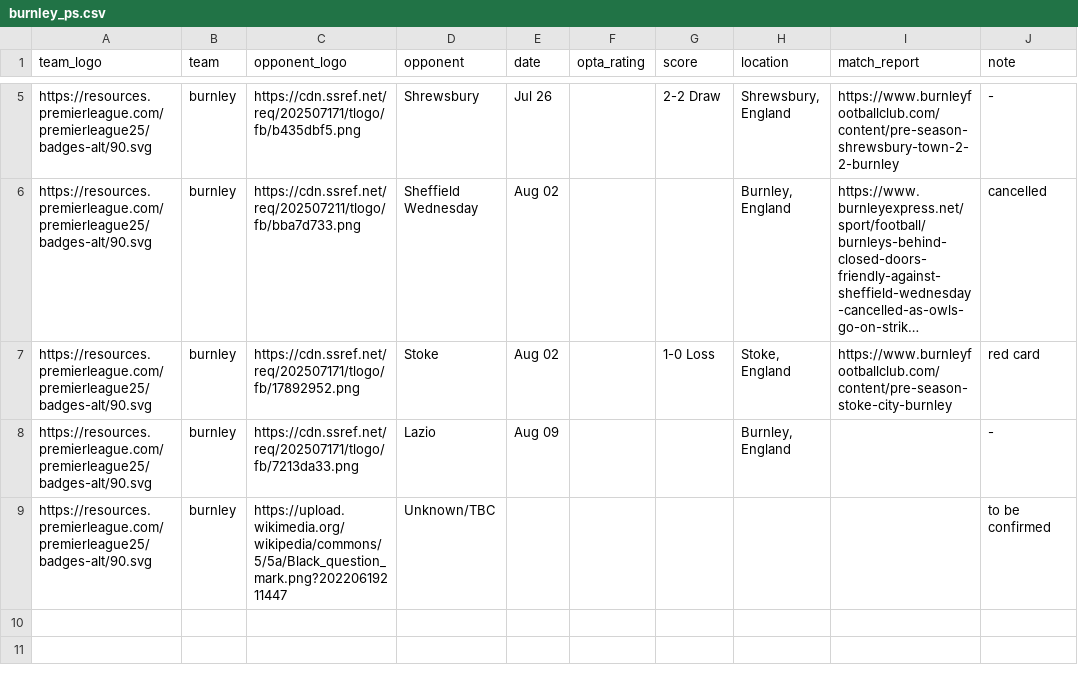
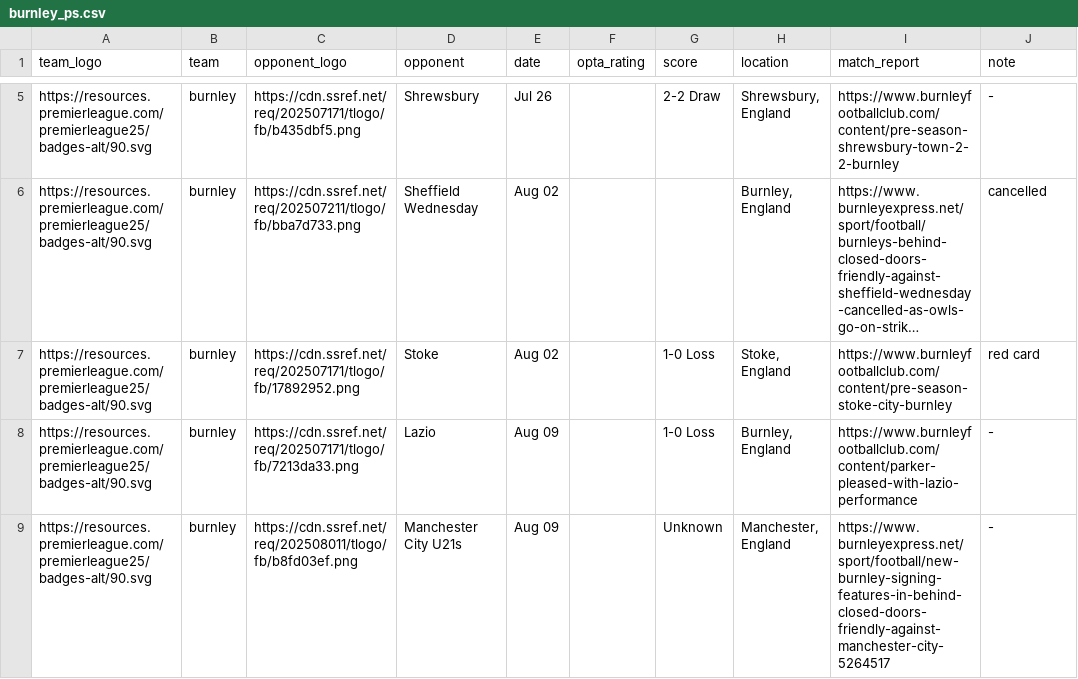
Before and after one commit to Chris6YS/quarto-website-6ys, a CSV file: posts/EPL_preseason_25/data/burnley_ps.csv, drawn as a sheet; only a part is shown, gaps mark what is left out; long unchanged cells end in …; removed rows and columns are numbered as before the commit, all else as after; the diff names each change by its address in the sheet, - before the commit and + after, or states it on an @@ line.

```diff
--- a/posts/EPL_preseason_25/data/burnley_ps.csv
+++ b/posts/EPL_preseason_25/data/burnley_ps.csv
-G8 (score): (empty)
+G8 (score): 1-0 Loss
-I8 (match_report): (empty)
+I8 (match_report): https://www.burnleyfootballclub.com/content/parker-pleased-with-lazio-performance
-row 9: https://resources.premierleague.com/premierleague25/badges-alt/90.svg | burnley | https://upload.wikimedia.org/wikipedia/commons/5/5a/Black_question_mark.png?20220619211447 | Unknown/TBC |  |  |  |  |  | to be confirmed
+row 9: https://resources.premierleague.com/premierleague25/badges-alt/90.svg | burnley | https://cdn.ssref.net/req/202508011/tlogo/fb/b8fd03ef.png | Manchester City U21s | Aug 09 |  | Unknown | Manchester, England | https://www.burnleyexpress.net/sport/football/new-burnley-signing-features-in-behind-closed-doors-friendly-against-manchester-city-5264517 | -
```
Also changed, not shown: posts/EPL_preseason_25/data/bournemouth_ps.csv, posts/EPL_preseason_25/data/brentford_ps.csv, 22 other files.
